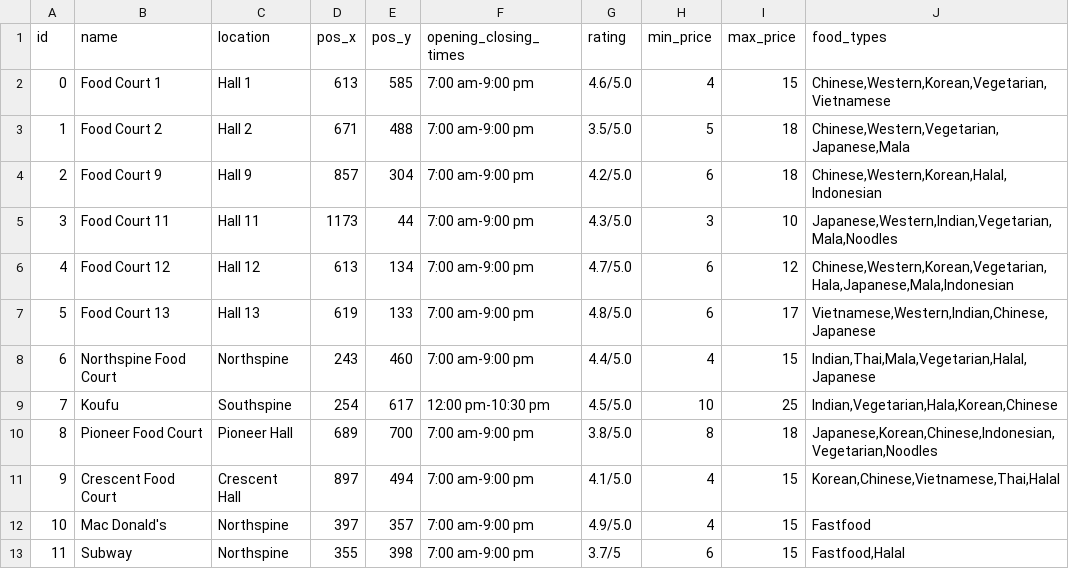
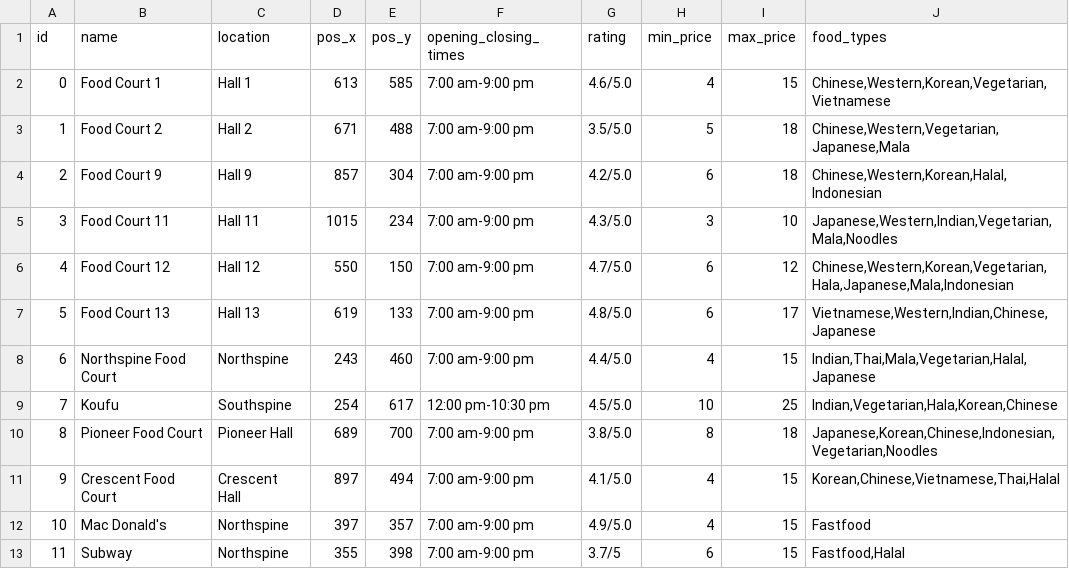
Before and after one commit to flint-xf-fan/CZ1003, a CSV file: assets/canteens.csv, drawn as a sheet.

```diff
--- a/assets/canteens.csv
+++ b/assets/canteens.csv
@@ -4,4 +4,4 @@ id,name,location,pos_x,pos_y,opening_closing_times,rating,min_price,max_price,fo
 2,Food Court 9,Hall 9,857,304,7:00 am-9:00 pm,4.2/5.0,6,18,"Chinese,Western,Korean,Halal,Indonesian"
-3,Food Court 11,Hall 11,1173,44,7:00 am-9:00 pm,4.3/5.0,3,10,"Japanese,Western,Indian,Vegetarian,Mala,Noodles"
-4,Food Court 12,Hall 12,613,134,7:00 am-9:00 pm,4.7/5.0,6,12,"Chinese,Western,Korean,Vegetarian,Hala,Japanese,Mala,Indonesian"
+3,Food Court 11,Hall 11,1015,234,7:00 am-9:00 pm,4.3/5.0,3,10,"Japanese,Western,Indian,Vegetarian,Mala,Noodles"
+4,Food Court 12,Hall 12,550,150,7:00 am-9:00 pm,4.7/5.0,6,12,"Chinese,Western,Korean,Vegetarian,Hala,Japanese,Mala,Indonesian"
 5,Food Court 13,Hall 13,619,133,7:00 am-9:00 pm,4.8/5.0,6,17,"Vietnamese,Western,Indian,Chinese,Japanese"
```
Also changed, not shown: 2 other files.
